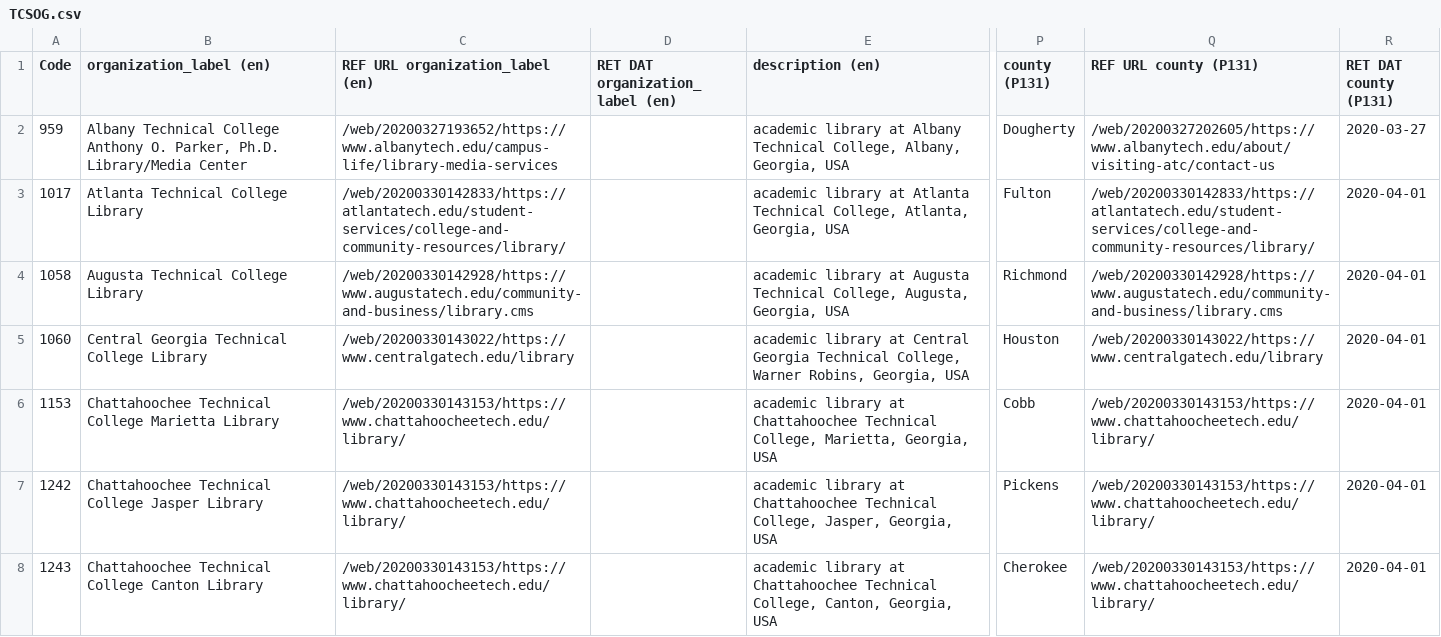
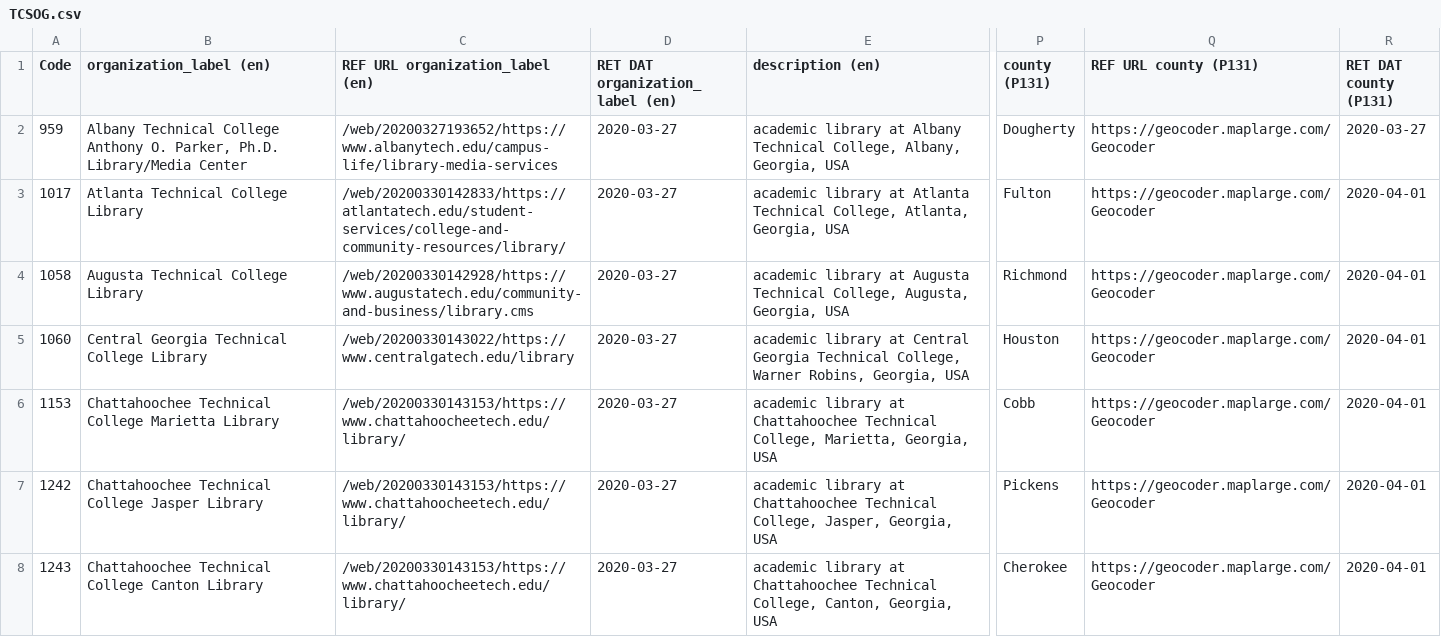
Before and after one commit to AUC-Woodruff-Library/GaNCH-data, a CSV file: data/TCSOG.csv, drawn as a sheet; only a part is shown, gaps mark what is left out; the diff covers the shown part only; the diff names each change by its address in the sheet, - before the commit and + after, or states it on an @@ line.

Commit message:
TCSOG update

```diff
--- a/data/TCSOG.csv
+++ b/data/TCSOG.csv
-D2:D8 (RET DAT organization_label (en)): (empty)
+D2:D8 (RET DAT organization_label (en)): 2020-03-27
-Q2 (REF URL county (P131)): /web/20200327202605/https://www.albanytech.edu/about/visiting-atc/contact-us
+Q2 (REF URL county (P131)): https://geocoder.maplarge.com/Geocoder
-Q3 (REF URL county (P131)): /web/20200330142833/https://atlantatech.edu/student-services/college-and-community-resources/library/
+Q3 (REF URL county (P131)): https://geocoder.maplarge.com/Geocoder
-Q4 (REF URL county (P131)): /web/20200330142928/https://www.augustatech.edu/community-and-business/library.cms
+Q4 (REF URL county (P131)): https://geocoder.maplarge.com/Geocoder
-Q5 (REF URL county (P131)): /web/20200330143022/https://www.centralgatech.edu/library
+Q5 (REF URL county (P131)): https://geocoder.maplarge.com/Geocoder
-Q6:Q8 (REF URL county (P131)): /web/20200330143153/https://www.chattahoocheetech.edu/library/
+Q6:Q8 (REF URL county (P131)): https://geocoder.maplarge.com/Geocoder
```
Also changed, not shown: 142 edited cells elsewhere in this file.
